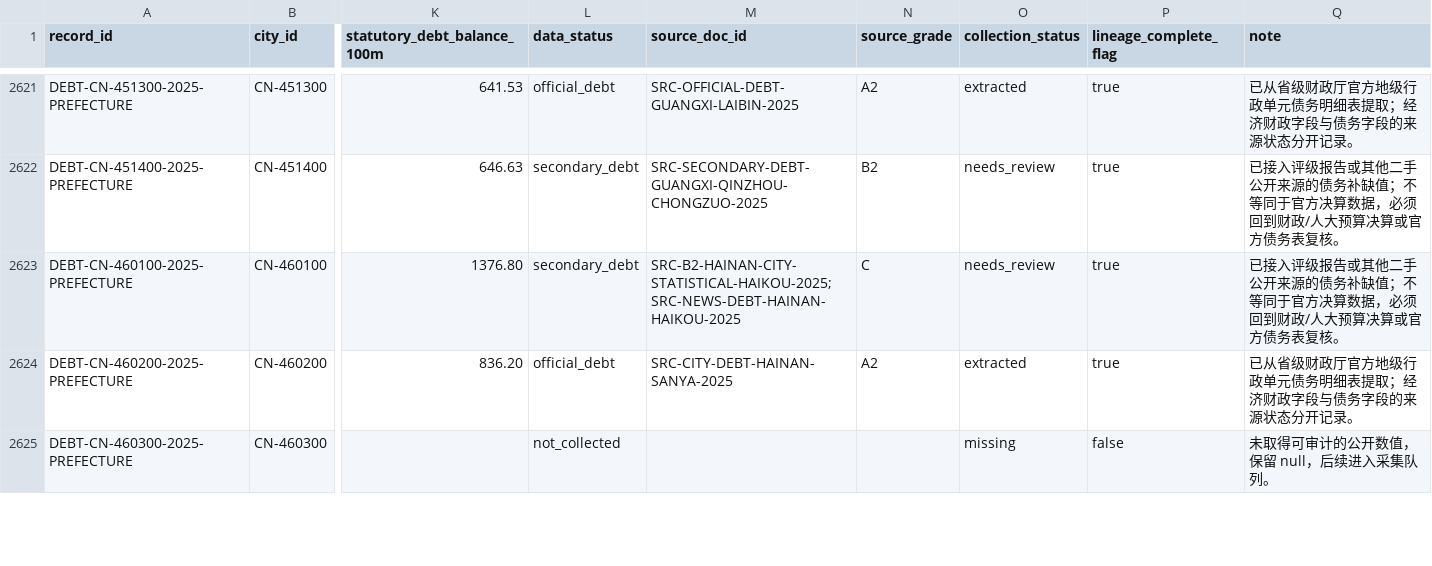
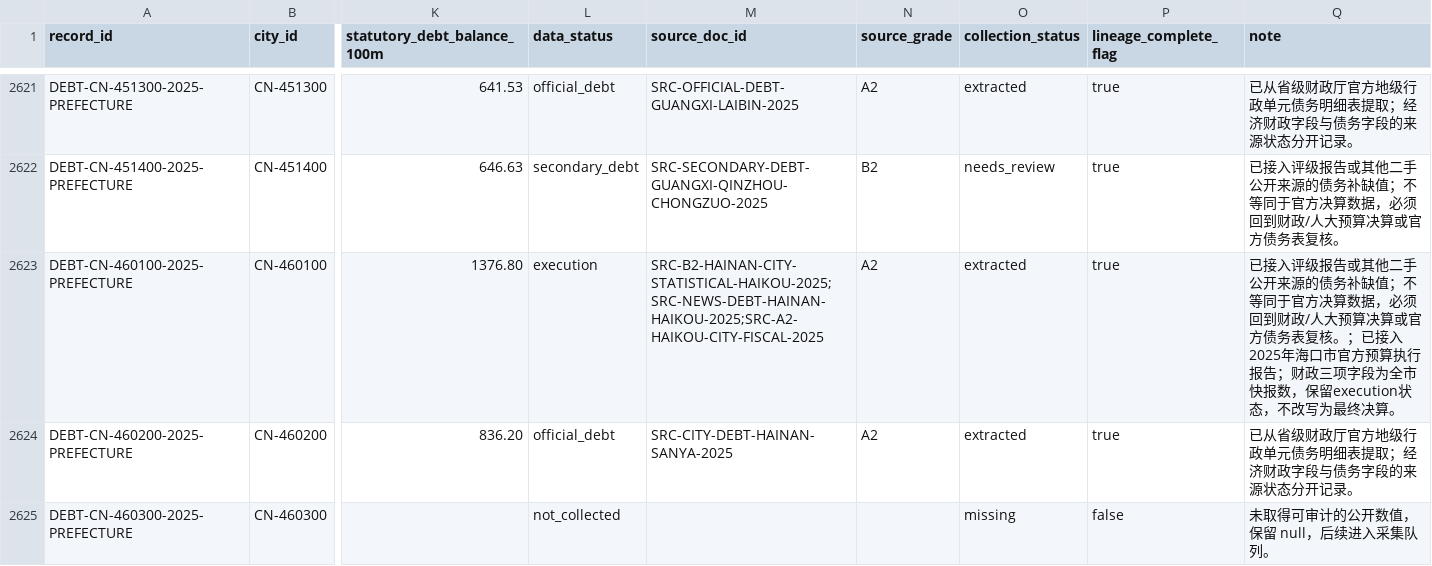
Before and after one commit to chenfei2008c/china-local-debt-atlas, a CSV file: outputs/national_prefecture_panel_2018_2026/city_gov_debt.csv, drawn as a sheet; only a part is shown, gaps mark what is left out; the diff names each change by its address in the sheet, - before the commit and + after, or states it on an @@ line.

```diff
--- a/outputs/national_prefecture_panel_2018_2026/city_gov_debt.csv
+++ b/outputs/national_prefecture_panel_2018_2026/city_gov_debt.csv
-L2623 (data_status): secondary_debt
+L2623 (data_status): execution
-M2623 (source_doc_id): SRC-B2-HAINAN-CITY-STATISTICAL-HAIKOU-2025;SRC-NEWS-DEBT-HAINAN-HAIKOU-2025
+M2623 (source_doc_id): SRC-B2-HAINAN-CITY-STATISTICAL-HAIKOU-2025;SRC-NEWS-DEBT-HAINAN-HAIKOU-2025;SRC-A2-HAIKOU-CITY-FISCAL-2025
-N2623 (source_grade): C
+N2623 (source_grade): A2
-O2623 (collection_status): needs_review
+O2623 (collection_status): extracted
-Q2623 (note): …表复核。
+Q2623 (note): …表复核。；已接入2025年海口市官方预算执行报告；财政三项字段为全市快报数，保留execution状态，不改写为最终决算。
```
Also changed, not shown: outputs/national_prefecture_panel_2018_2026/missing_data_summary.csv, 11 other files.
